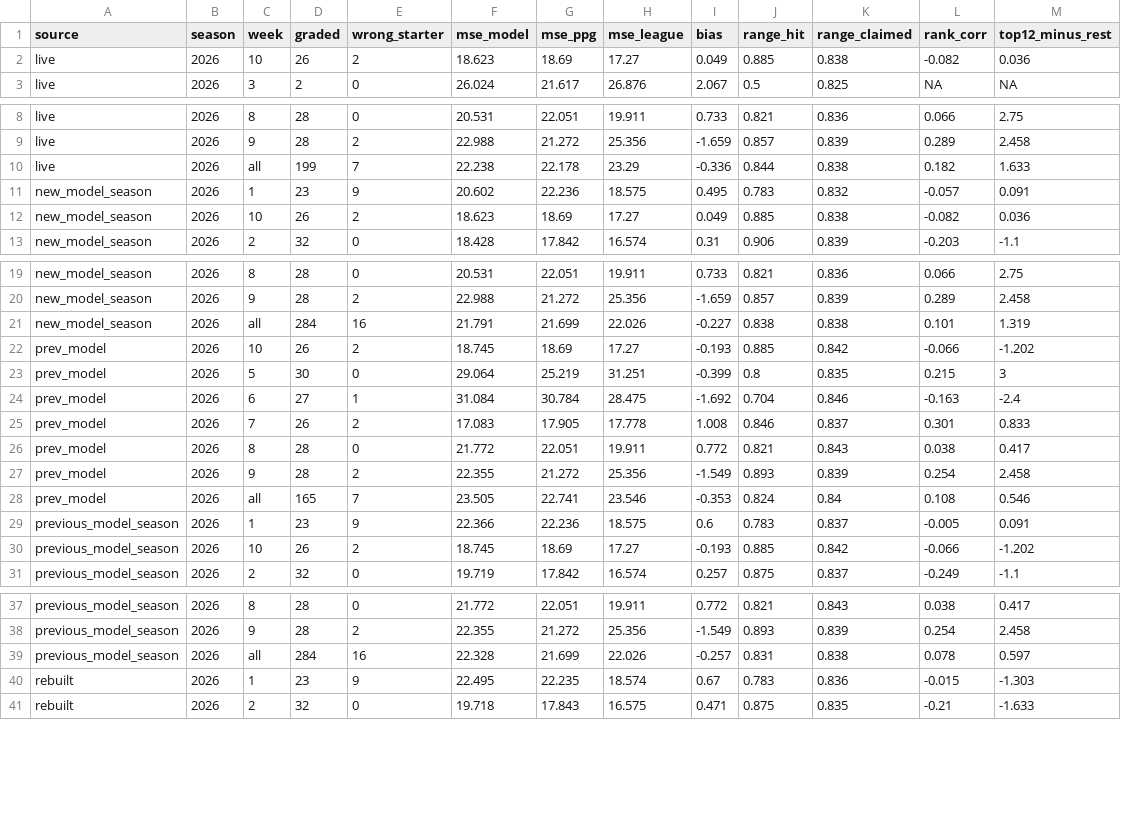
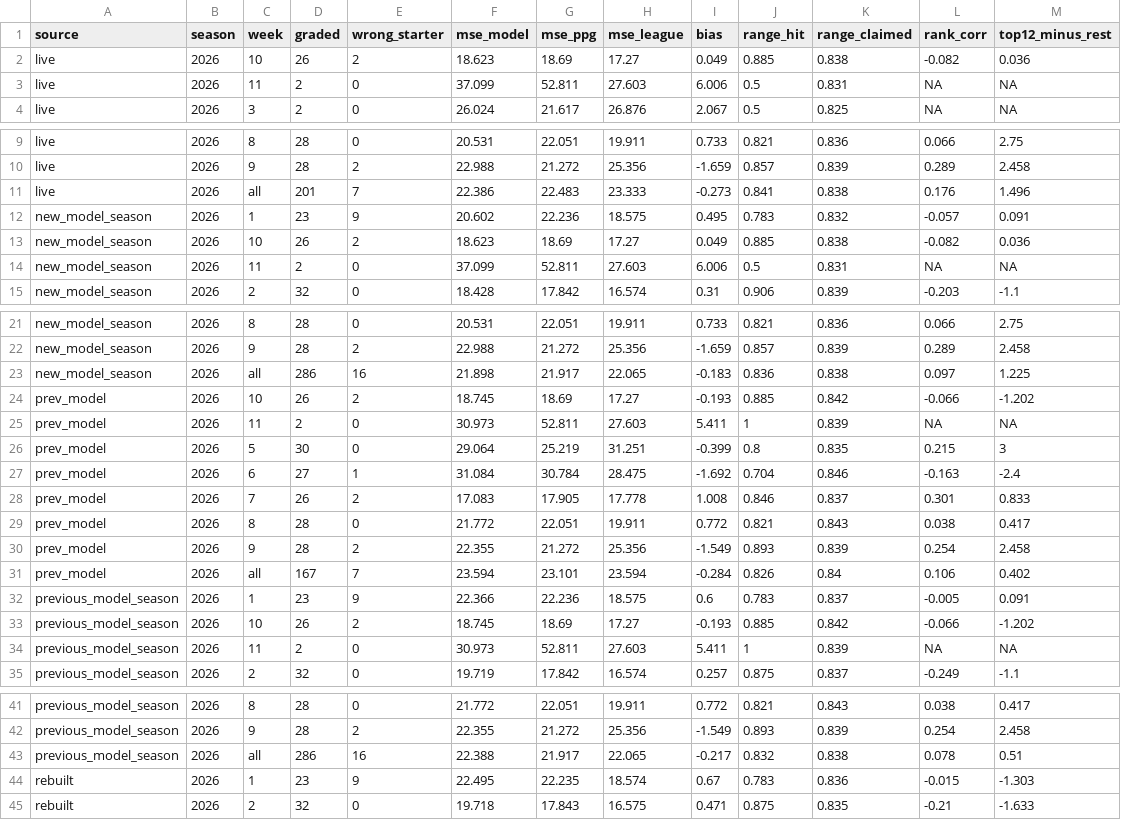
Before and after one commit to jglicht-hue/witch-coven, a CSV file: kicker/latest/scorecard_summary.csv, drawn as a sheet; only a part is shown, gaps mark what is left out.

```diff
--- a/kicker/latest/scorecard_summary.csv
+++ b/kicker/latest/scorecard_summary.csv
@@ -2,2 +2,3 @@ source,season,week,graded,wrong_starter,mse_model,mse_ppg,mse_league,bias,range_
 live,2026,10,26,2,18.623,18.69,17.27,0.049,0.885,0.838,-0.082,0.036
+live,2026,11,2,0,37.099,52.811,27.603,6.006,0.5,0.831,NA,NA
 live,2026,3,2,0,26.024,21.617,26.876,2.067,0.5,0.825,NA,NA
@@ -9,5 +10,6 @@ live,2026,8,28,0,20.531,22.051,19.911,0.733,0.821,0.836,0.066,2.75
 live,2026,9,28,2,22.988,21.272,25.356,-1.659,0.857,0.839,0.289,2.458
-live,2026,all,199,7,22.238,22.178,23.29,-0.336,0.844,0.838,0.182,1.633
+live,2026,all,201,7,22.386,22.483,23.333,-0.273,0.841,0.838,0.176,1.496
 new_model_season,2026,1,23,9,20.602,22.236,18.575,0.495,0.783,0.832,-0.057,0.091
 new_model_season,2026,10,26,2,18.623,18.69,17.27,0.049,0.885,0.838,-0.082,0.036
+new_model_season,2026,11,2,0,37.099,52.811,27.603,6.006,0.5,0.831,NA,NA
 new_model_season,2026,2,32,0,18.428,17.842,16.574,0.31,0.906,0.839,-0.203,-1.1
@@ -20,4 +22,5 @@ new_model_season,2026,8,28,0,20.531,22.051,19.911,0.733,0.821,0.836,0.066,2.75
 new_model_season,2026,9,28,2,22.988,21.272,25.356,-1.659,0.857,0.839,0.289,2.458
-new_model_season,2026,all,284,16,21.791,21.699,22.026,-0.227,0.838,0.838,0.101,1.319
+new_model_season,2026,all,286,16,21.898,21.917,22.065,-0.183,0.836,0.838,0.097,1.225
 prev_model,2026,10,26,2,18.745,18.69,17.27,-0.193,0.885,0.842,-0.066,-1.202
+prev_model,2026,11,2,0,30.973,52.811,27.603,5.411,1,0.839,NA,NA
 prev_model,2026,5,30,0,29.064,25.219,31.251,-0.399,0.8,0.835,0.215,3
@@ -27,5 +30,6 @@ prev_model,2026,8,28,0,21.772,22.051,19.911,0.772,0.821,0.843,0.038,0.417
 prev_model,2026,9,28,2,22.355,21.272,25.356,-1.549,0.893,0.839,0.254,2.458
-prev_model,2026,all,165,7,23.505,22.741,23.546,-0.353,0.824,0.84,0.108,0.546
+prev_model,2026,all,167,7,23.594,23.101,23.594,-0.284,0.826,0.84,0.106,0.402
 previous_model_season,2026,1,23,9,22.366,22.236,18.575,0.6,0.783,0.837,-0.005,0.091
 previous_model_season,2026,10,26,2,18.745,18.69,17.27,-0.193,0.885,0.842,-0.066,-1.202
+previous_model_season,2026,11,2,0,30.973,52.811,27.603,5.411,1,0.839,NA,NA
 previous_model_season,2026,2,32,0,19.719,17.842,16.574,0.257,0.875,0.837,-0.249,-1.1
@@ -38,3 +42,3 @@ previous_model_season,2026,8,28,0,21.772,22.051,19.911,0.772,0.821,0.843,0.038,0
 previous_model_season,2026,9,28,2,22.355,21.272,25.356,-1.549,0.893,0.839,0.254,2.458
-previous_model_season,2026,all,284,16,22.328,21.699,22.026,-0.257,0.831,0.838,0.078,0.597
+previous_model_season,2026,all,286,16,22.388,21.917,22.065,-0.217,0.832,0.838,0.078,0.51
 rebuilt,2026,1,23,9,22.495,22.235,18.574,0.67,0.783,0.836,-0.015,-1.303
```
Also changed, not shown: kicker/latest/scorecard_games.csv, kicker/latest/scorecard_new_vs_previous.csv, 11 other files.
